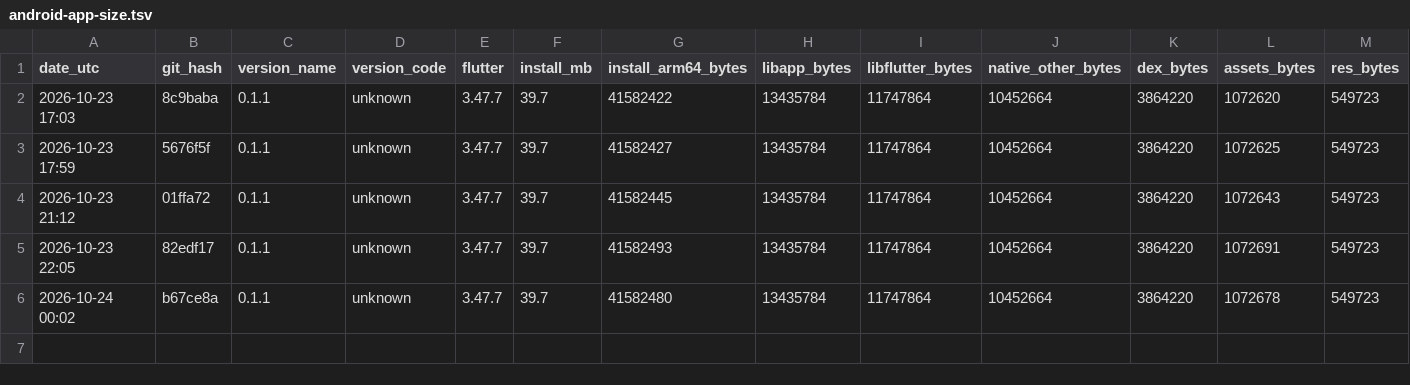
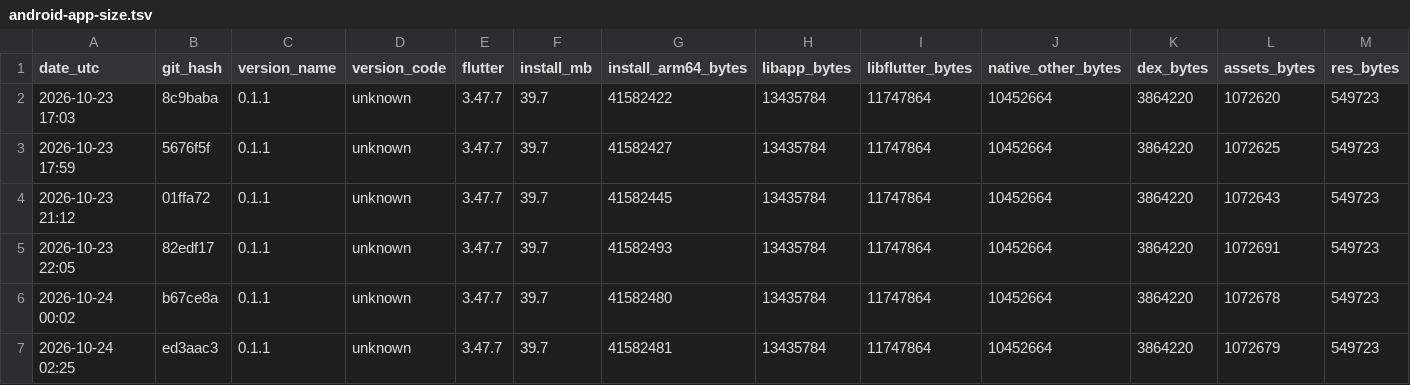
Before and after one commit to guettli/sharedinbox, a TSV file: android-app-size.tsv, drawn as a sheet; only a part is shown; rows hold the shown columns only; the diff names each change by its address in the sheet, - before the commit and + after, or states it on an @@ line.

```diff
--- a/android-app-size.tsv
+++ b/android-app-size.tsv
+row 7: 2026-10-24 02:25 | ed3aac3 | 0.1.1 | unknown | 3.47.7 | 39.7 | 41582481 | 13435784 | 11747864 | 10452664 | 3864220 | 1072679 | 549723
```
